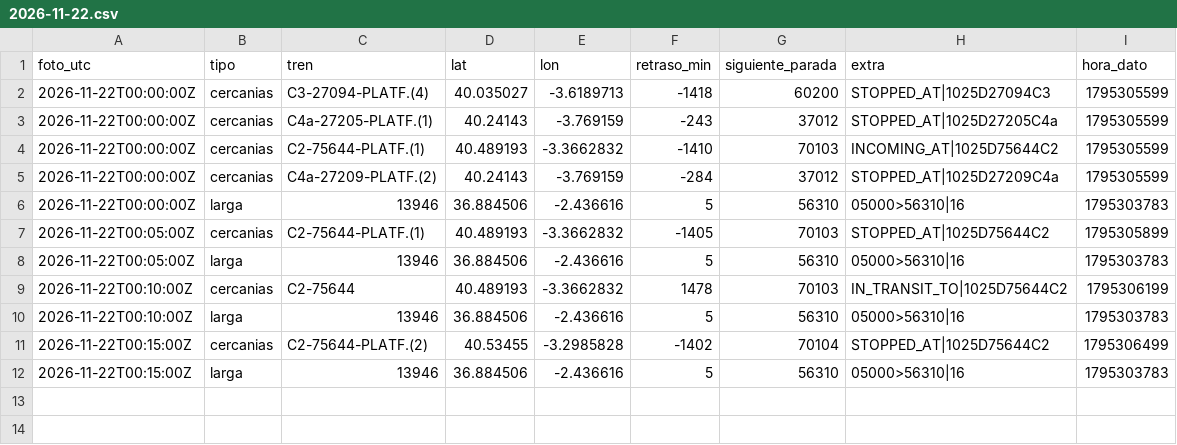
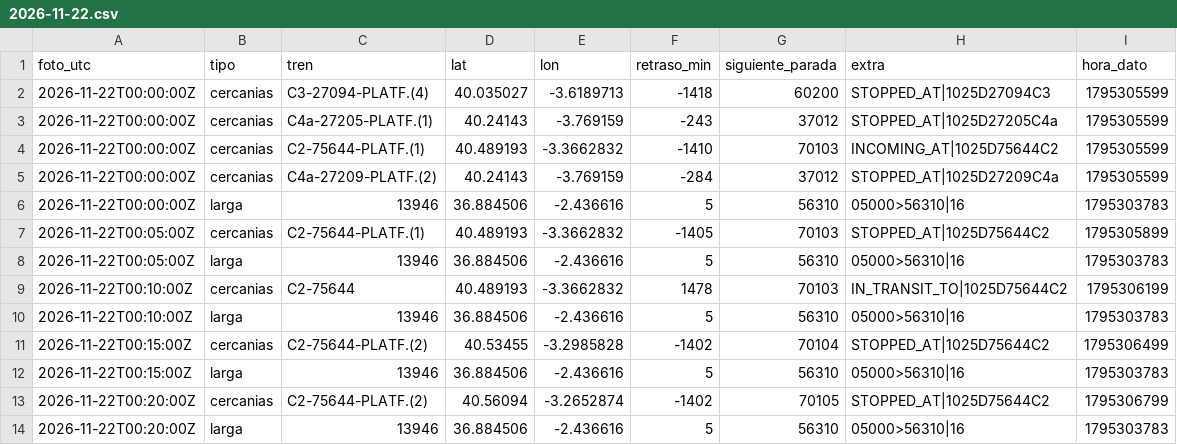
Before and after one commit to carlosgalan01/puntualmente, a CSV file: datos/2026-11-22.csv, drawn as a sheet; the diff names each change by its address in the sheet, - before the commit and + after, or states it on an @@ line.

Commit message:
datos 2026-11-22T00:20

```diff
--- a/datos/2026-11-22.csv
+++ b/datos/2026-11-22.csv
+row 13: 2026-11-22T00:20:00Z | cercanias | C2-75644-PLATF.(2) | 40.56094 | -3.2652874 | -1402 | 70105 | STOPPED_AT|1025D75644C2 | 1795306799
+row 14: 2026-11-22T00:20:00Z | larga | 13946 | 36.884506 | -2.436616 | 5 | 56310 | 05000>56310|16 | 1795303783
```
Also changed, not shown: 1 other file.
